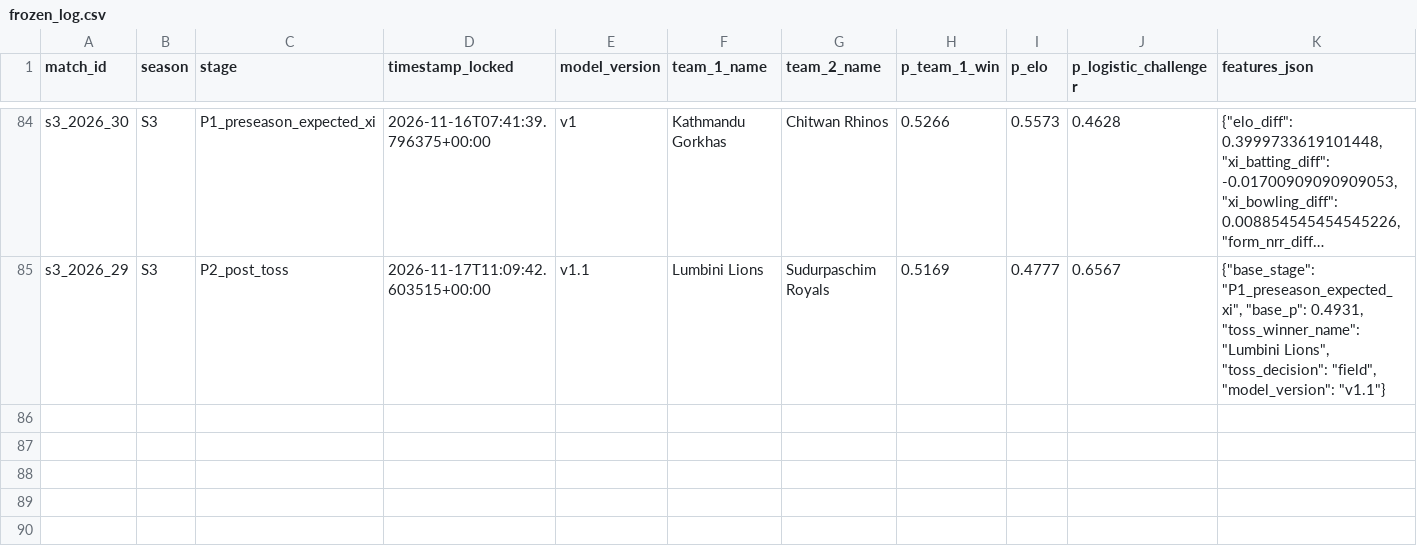
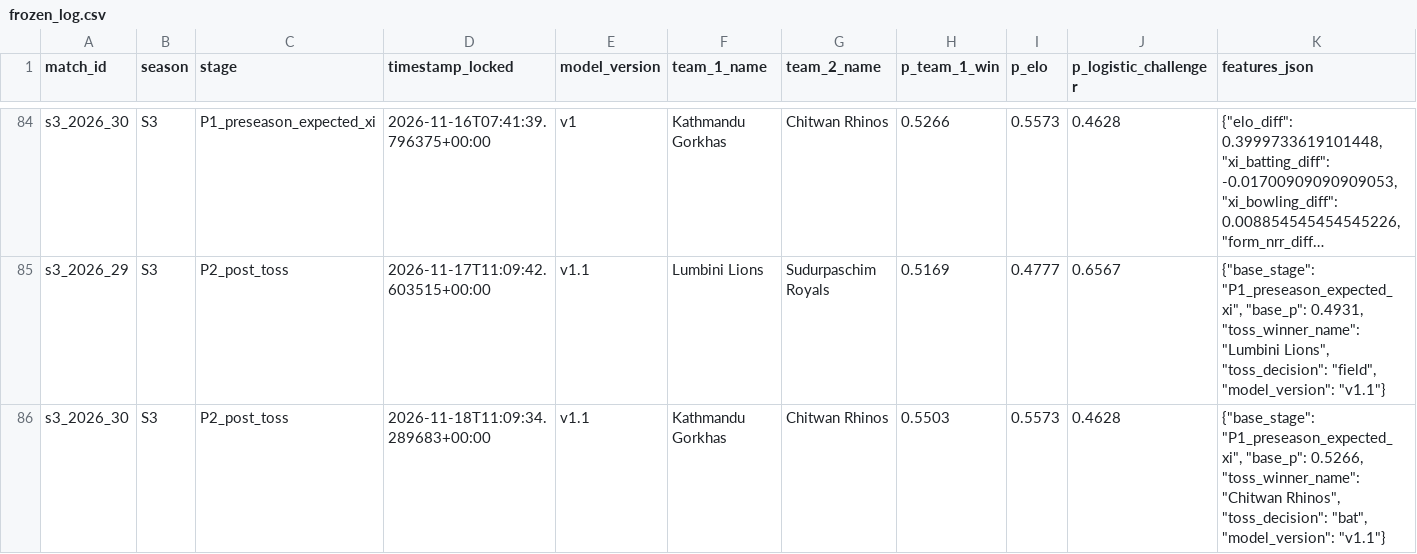
Before and after one commit to Dikshant-Neupane/CricNepal, a CSV file: data/predictions/frozen_log.csv, drawn as a sheet; only a part is shown, gaps mark what is left out; long unchanged cells end in …; the diff names each change by its address in the sheet, - before the commit and + after, or states it on an @@ line.

Commit message:
data: lock Match 30 post-toss predictions

```diff
--- a/data/predictions/frozen_log.csv
+++ b/data/predictions/frozen_log.csv
+row 86: s3_2026_30 | S3 | P2_post_toss | 2026-11-18T11:09:34.289683+00:00 | v1.1 | Kathmandu Gorkhas | Chitwan Rhinos | 0.5503 | 0.5573 | 0.4628 | {"base_stage": "P1_preseason_expected_xi", "base_p": 0.5266, "toss_winner_name": "Chitwan Rhinos", "toss_decision": "bat", "model_version": "v1.1"}
```
Also changed, not shown: 2 other files.
